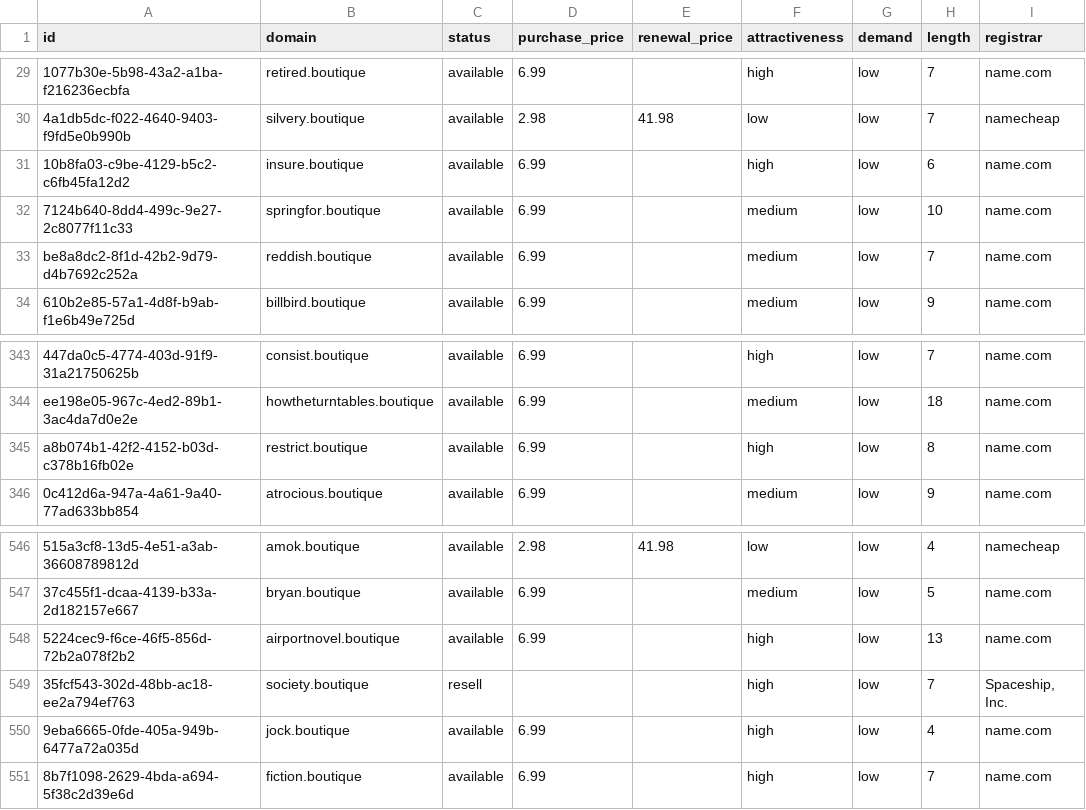
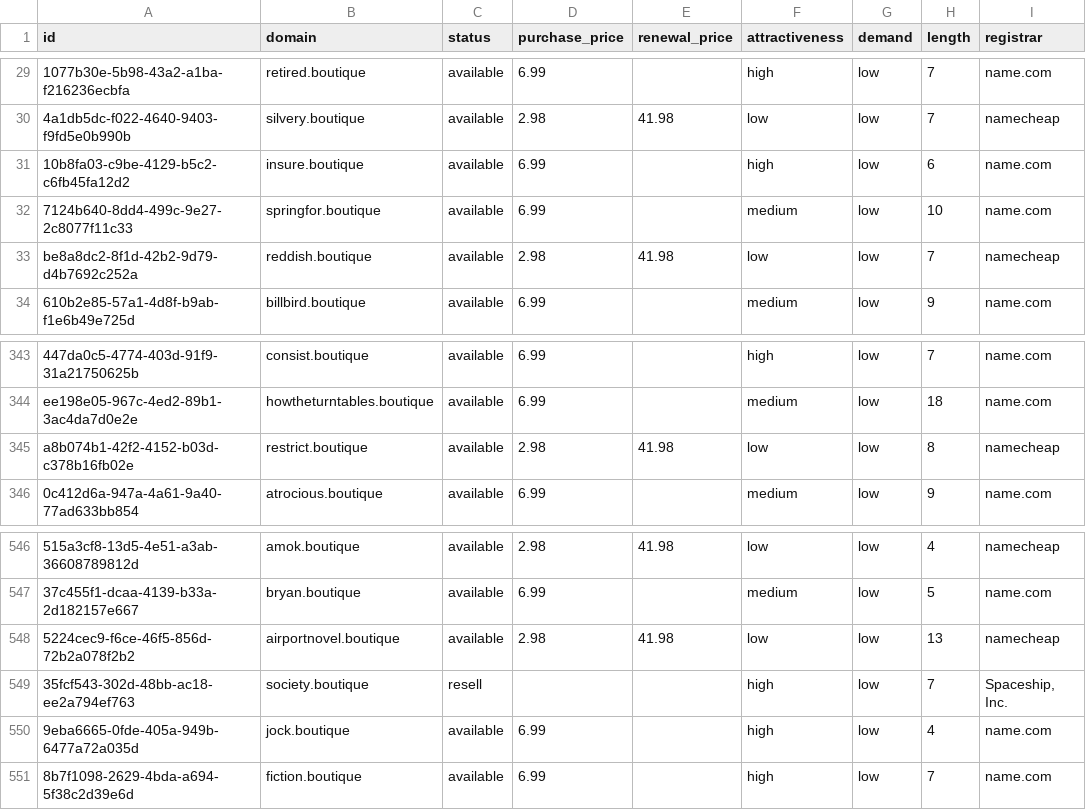
Before and after one commit to UniqueDomains/boutique-oneword-domains, a CSV file: boutique.csv, drawn as a sheet; only a part is shown, gaps mark what is left out; the diff names each change by its address in the sheet, - before the commit and + after, or states it on an @@ line.

Commit message:
Domains update

```diff
--- a/boutique.csv
+++ b/boutique.csv
-D33 (purchase_price): 6.99
+D33 (purchase_price): 2.98
-E33 (renewal_price): (empty)
+E33 (renewal_price): 41.98
-F33 (attractiveness): medium
+F33 (attractiveness): low
-I33 (registrar): name.com
+I33 (registrar): namecheap
-D345 (purchase_price): 6.99
+D345 (purchase_price): 2.98
-E345 (renewal_price): (empty)
+E345 (renewal_price): 41.98
-F345 (attractiveness): high
+F345 (attractiveness): low
-I345 (registrar): name.com
+I345 (registrar): namecheap
-D548 (purchase_price): 6.99
+D548 (purchase_price): 2.98
-E548 (renewal_price): (empty)
+E548 (renewal_price): 41.98
-F548 (attractiveness): high
+F548 (attractiveness): low
-I548 (registrar): name.com
+I548 (registrar): namecheap
```
Also changed, not shown: 3 other files.
